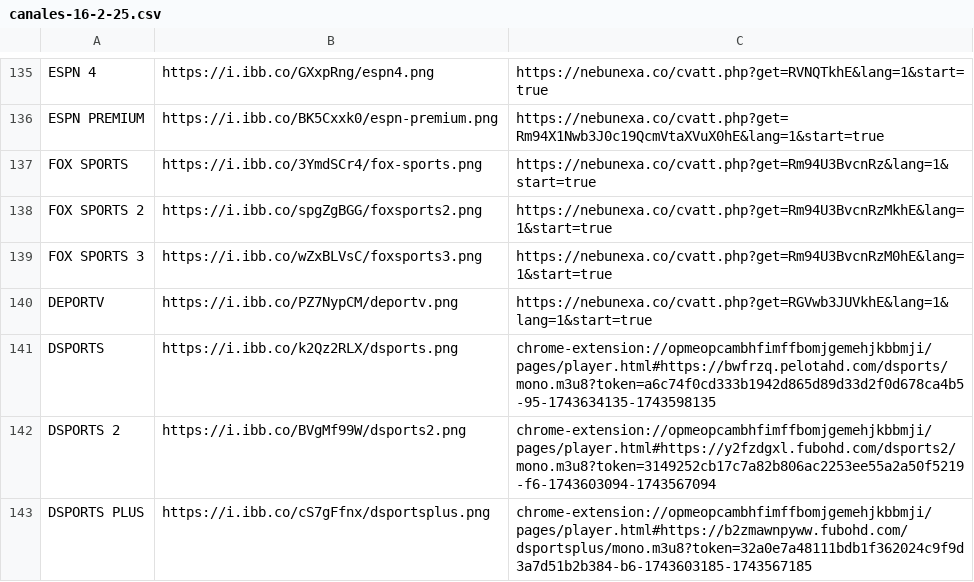
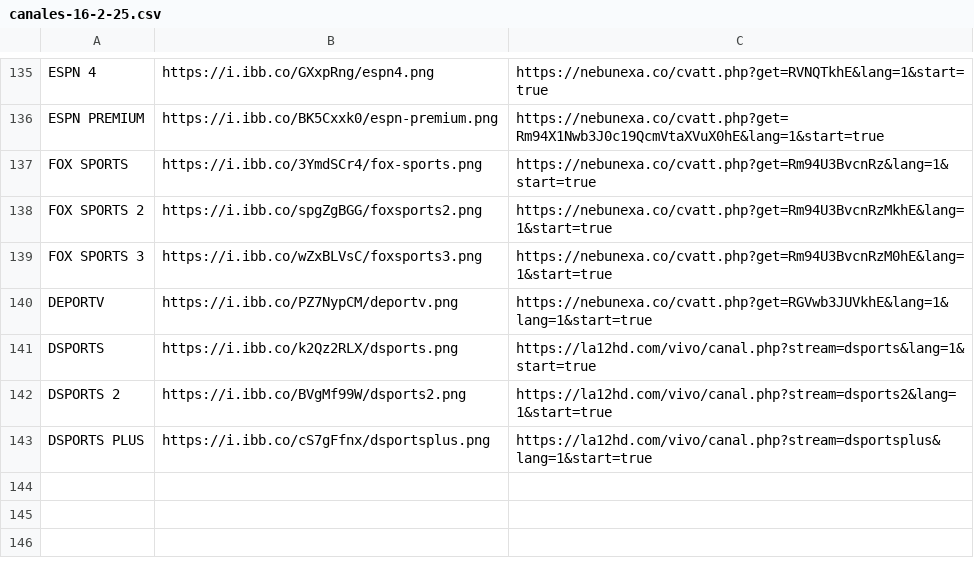
Before and after one commit to galvanoteca2001/FLOW, a CSV file: canales-16-2-25.csv, drawn as a sheet; only a part is shown, gaps mark what is left out.

Commit message:
Update canales-16-2-25.csv

```diff
--- a/canales-16-2-25.csv
+++ b/canales-16-2-25.csv
@@ -140,4 +140,4 @@ FOX SPORTS 3,https://i.ibb.co/wZxBLVsC/foxsports3.png,https://nebunexa.co/cvatt.
 DEPORTV,https://i.ibb.co/PZ7NypCM/deportv.png,https://nebunexa.co/cvatt.php?get=RGVwb3JUVkhE&lang=1&lang=1&start=true
-DSPORTS,https://i.ibb.co/k2Qz2RLX/dsports.png,chrome-extension://opmeopcambhfimffbomjgemehjkbbmji/pages/player.html#https://bwfrzq.pelotahd.com/dsports/mono.m3u8?token=a6c74f0cd333b1942d865d89d33d2f0d678ca4b5-95-1743634135-1743598135
-DSPORTS 2,https://i.ibb.co/BVgMf99W/dsports2.png,chrome-extension://opmeopcambhfimffbomjgemehjkbbmji/pages/player.html#https://y2fzdgxl.fubohd.com/dsports2/mono.m3u8?token=3149252cb17c7a82b806ac2253ee55a2a50f5219-f6-1743603094-1743567094
-DSPORTS PLUS,https://i.ibb.co/cS7gFfnx/dsportsplus.png,chrome-extension://opmeopcambhfimffbomjgemehjkbbmji/pages/player.html#https://b2zmawnpyww.fubohd.com/dsportsplus/mono.m3u8?token=32a0e7a48111bdb1f362024c9f9d3a7d51b2b384-b6-1743603185-1743567185
+DSPORTS,https://i.ibb.co/k2Qz2RLX/dsports.png,https://la12hd.com/vivo/canal.php?stream=dsports&lang=1&start=true
+DSPORTS 2,https://i.ibb.co/BVgMf99W/dsports2.png,https://la12hd.com/vivo/canal.php?stream=dsports2&lang=1&start=true
+DSPORTS PLUS,https://i.ibb.co/cS7gFfnx/dsportsplus.png,https://la12hd.com/vivo/canal.php?stream=dsportsplus&lang=1&start=true
```
